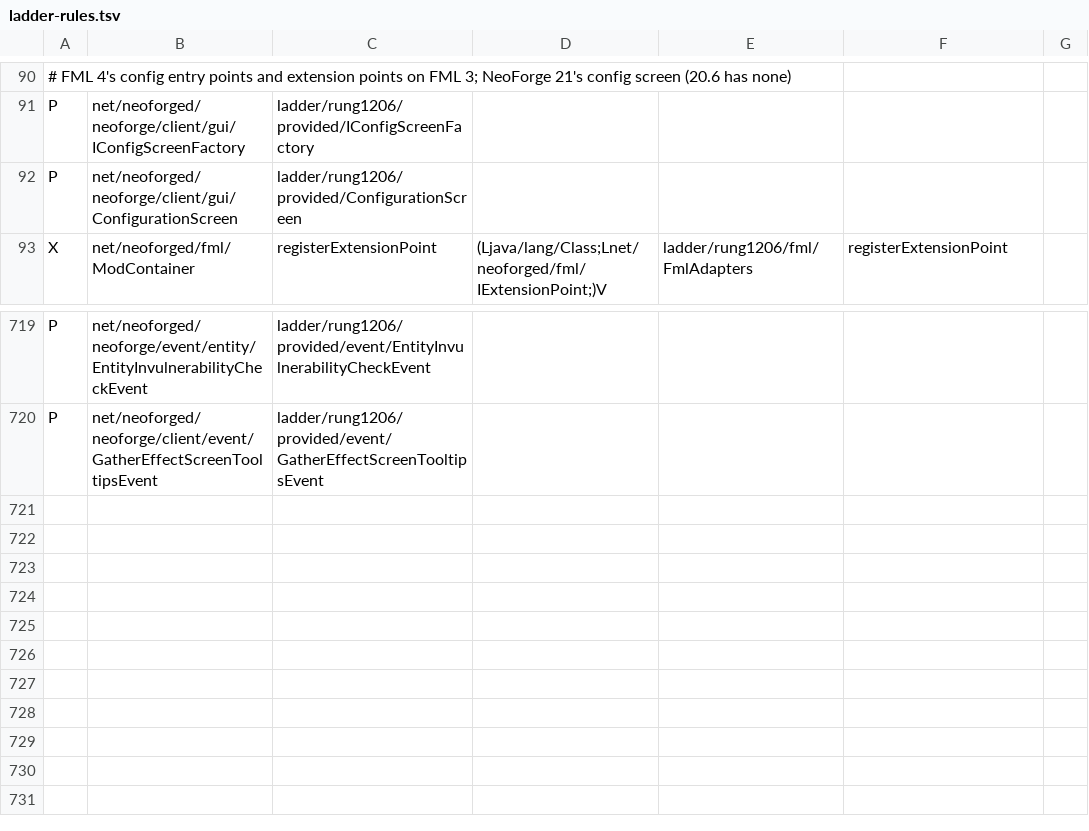
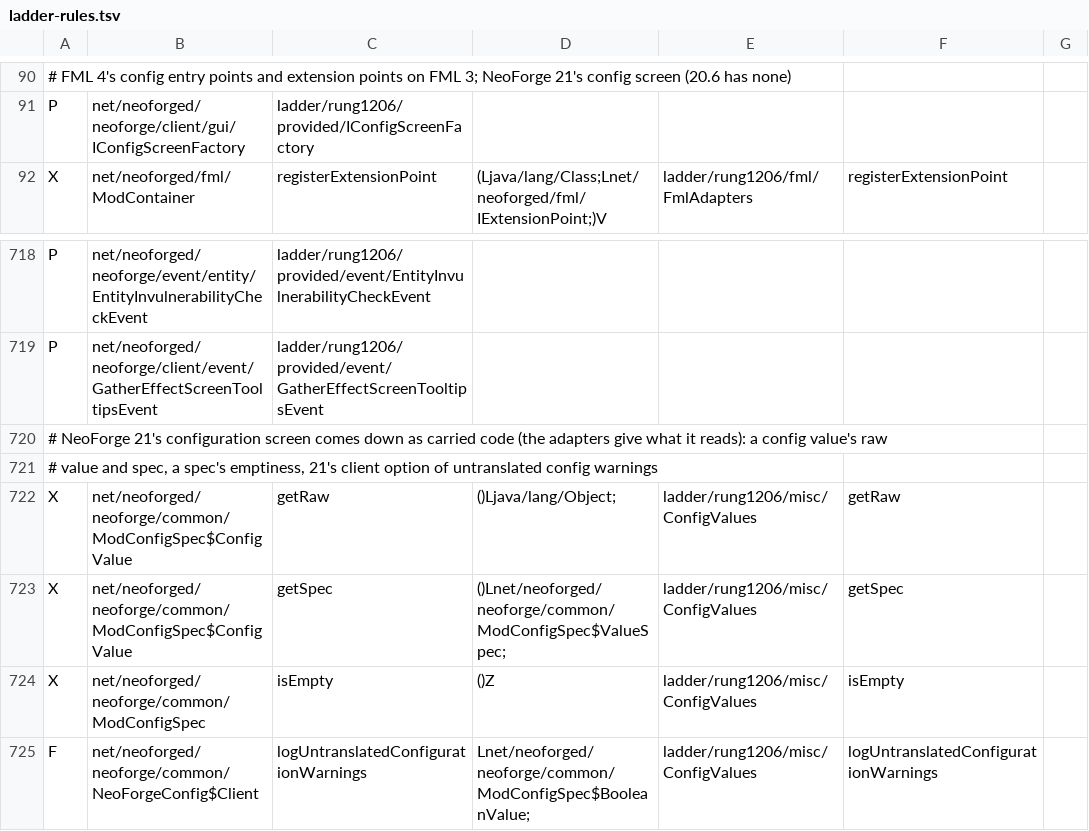
Before and after one commit to Xponer2/translator, a TSV file: adapters_1_20_6/src/main/resources/ladder-rules.tsv, drawn as a sheet; only a part is shown, gaps mark what is left out; removed rows and columns are numbered as before the commit, all else as after; the diff names each change by its address in the sheet, - before the commit and + after, or states it on an @@ line.

```diff
--- a/adapters_1_20_6/src/main/resources/ladder-rules.tsv
+++ b/adapters_1_20_6/src/main/resources/ladder-rules.tsv
-row 92: P | net/neoforged/neoforge/client/gui/ConfigurationScreen | ladder/rung1206/provided/ConfigurationScreen
+row 720: # NeoForge 21's configuration screen comes down as carried code (the adapters give what it reads): a config value's raw
+row 721: # value and spec, a spec's emptiness, 21's client option of untranslated config warnings
+row 722: X | net/neoforged/neoforge/common/ModConfigSpec$ConfigValue | getRaw | ()Ljava/lang/Object; | ladder/rung1206/misc/ConfigValues | getRaw
+row 723: X | net/neoforged/neoforge/common/ModConfigSpec$ConfigValue | getSpec | ()Lnet/neoforged/neoforge/common/ModConfigSpec$ValueSpec; | ladder/rung1206/misc/ConfigValues | getSpec
+row 724: X | net/neoforged/neoforge/common/ModConfigSpec | isEmpty | ()Z | ladder/rung1206/misc/ConfigValues | isEmpty
+row 725: F | net/neoforged/neoforge/common/NeoForgeConfig$Client | logUntranslatedConfigurationWarnings | Lnet/neoforged/neoforge/common/ModConfigSpec$BooleanValue; | ladder/rung1206/misc/ConfigValues | logUntranslatedConfigurationWarnings
```
Also changed, not shown: 5 other files.
